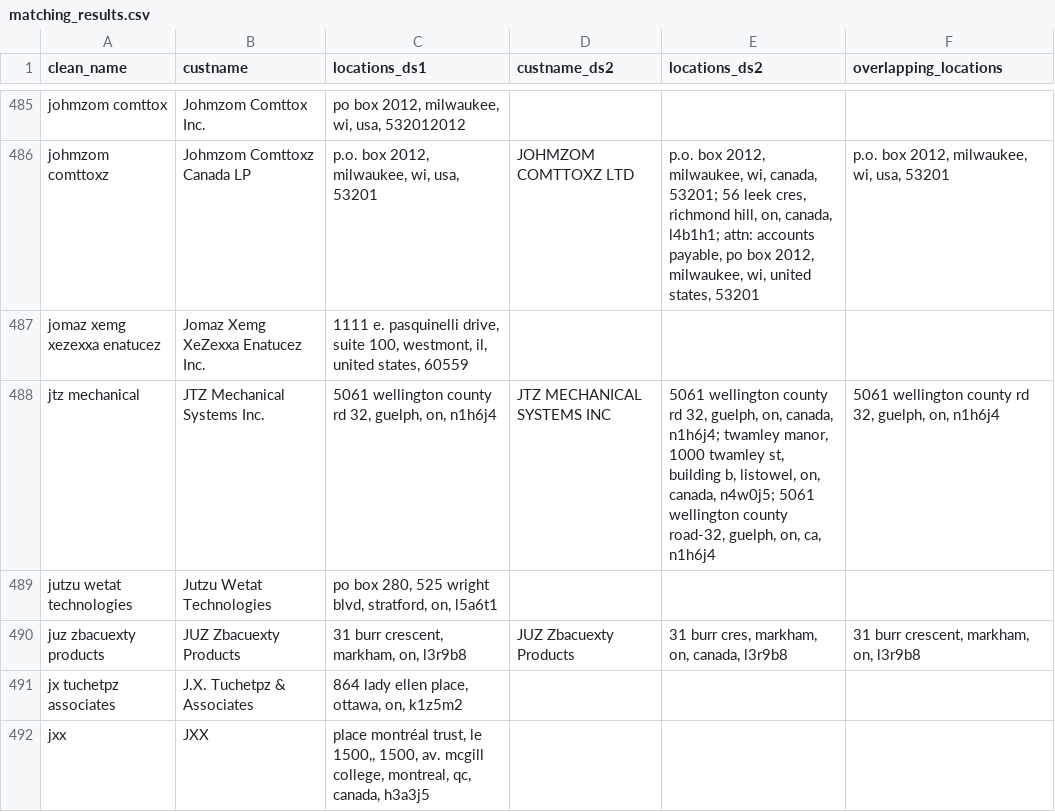
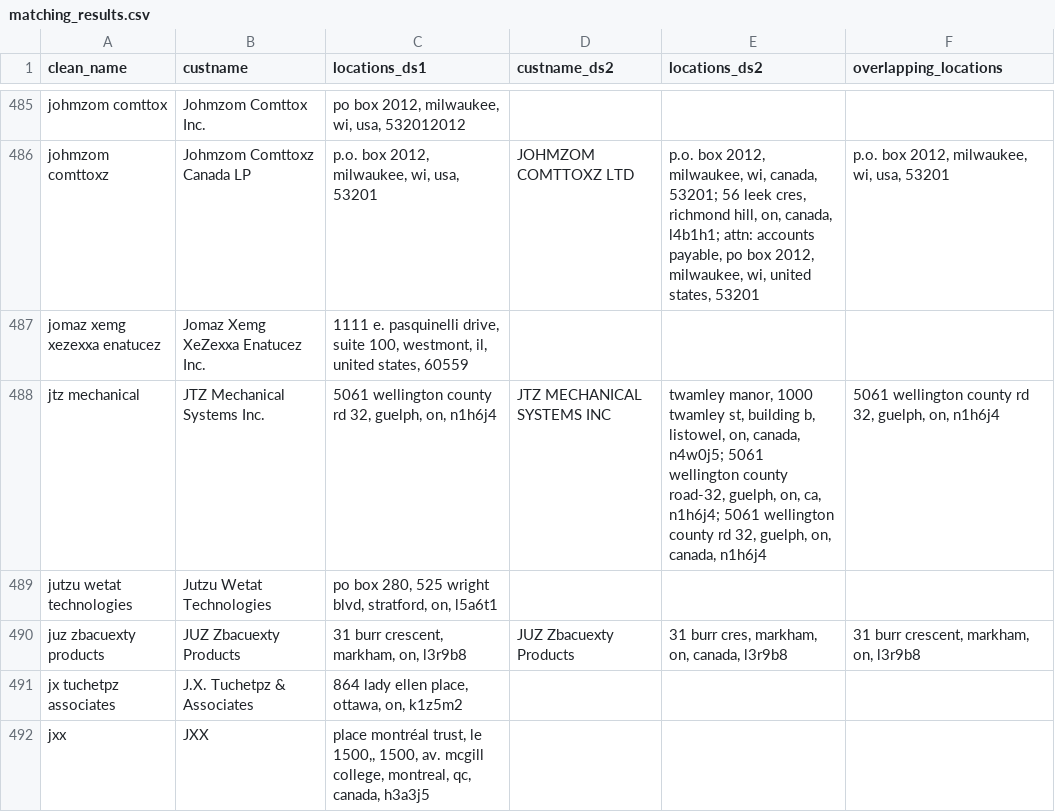
Before and after one commit to Rostuslavchuk/match-datasets, a CSV file: matching_results.csv, drawn as a sheet; only a part is shown, gaps mark what is left out; the diff covers the shown part only.

```diff
--- a/matching_results.csv
+++ b/matching_results.csv
@@ -487,3 +487,3 @@ johmzom comttoxz,Johmzom Comttoxz Canada LP,"p.o. box 2012, milwaukee, wi, usa,
 jomaz xemg xezexxa enatucez,Jomaz Xemg XeZexxa Enatucez Inc.,"1111 e. pasquinelli drive, suite 100, westmont, il, united states, 60559",,,
-jtz mechanical,JTZ Mechanical Systems Inc.,"5061 wellington county rd 32, guelph, on, n1h6j4",JTZ MECHANICAL SYSTEMS INC                                       ,"5061 wellington county rd 32, guelph, on, canada, n1h6j4; twamley manor, 1000 twamley st, building b, listowel, on, canada, n4w0j5; 5061 wellington county road-32, guelph, on, ca, n1h6j4","5061 wellington county rd 32, guelph, on, n1h6j4"
+jtz mechanical,JTZ Mechanical Systems Inc.,"5061 wellington county rd 32, guelph, on, n1h6j4",JTZ MECHANICAL SYSTEMS INC                                       ,"twamley manor, 1000 twamley st, building b, listowel, on, canada, n4w0j5; 5061 wellington county road-32, guelph, on, ca, n1h6j4; 5061 wellington county rd 32, guelph, on, canada, n1h6j4","5061 wellington county rd 32, guelph, on, n1h6j4"
 jutzu wetat technologies,Jutzu Wetat Technologies,"po box 280, 525 wright blvd, stratford, on, l5a6t1",,,
```
Also changed, not shown: 99 edited cells elsewhere in this file, 1 other file.
